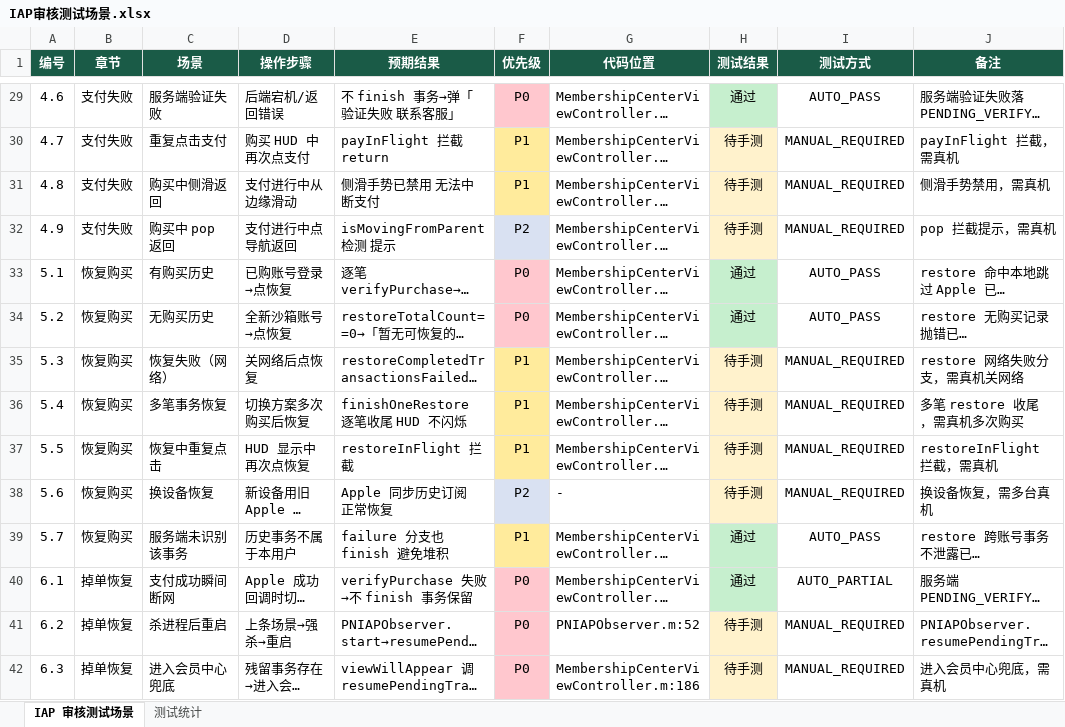
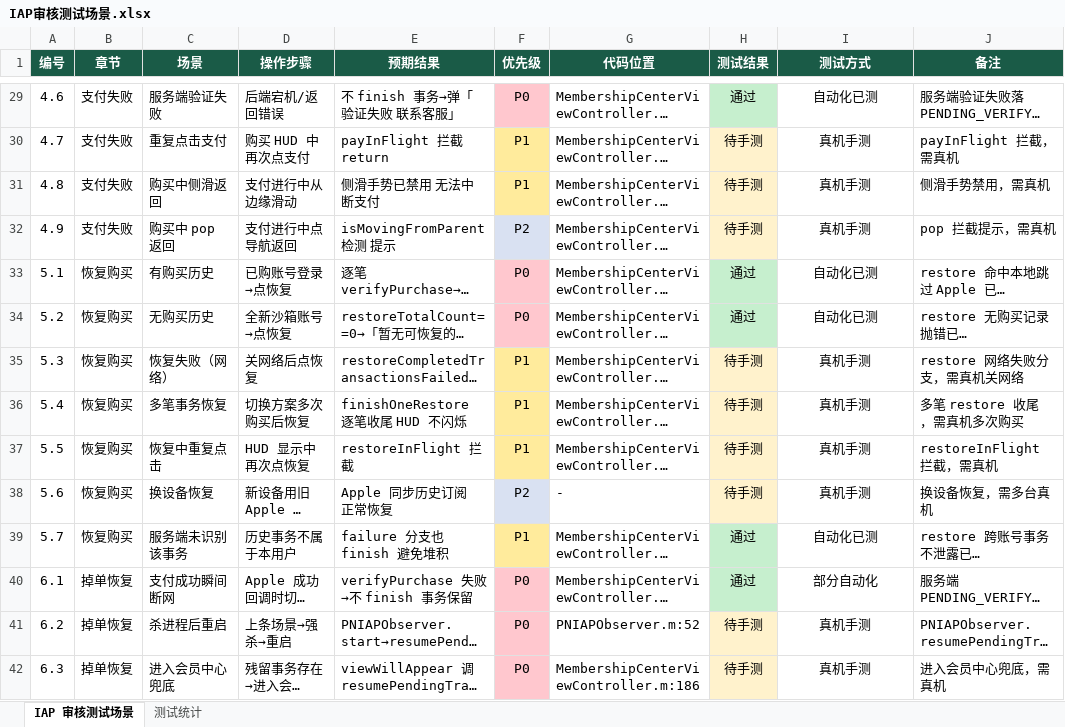
Before and after one commit to saySnake/footBall, an Excel workbook: docs/IAP审核测试场景.xlsx, sheet IAP 审核测试场景, drawn as a sheet; only a part is shown, gaps mark what is left out; long unchanged cells end in …; values as stored, in another font and other column widths than the file's, no borders; the diff covers the shown part only; the diff names each change by its address in the sheet, - before the commit and + after, or states it on an @@ line.

```diff
--- a/docs/IAP审核测试场景.xlsx (sheet IAP 审核测试场景)
+++ b/docs/IAP审核测试场景.xlsx (sheet IAP 审核测试场景)
-I29 (测试方式): AUTO_PASS
+I29 (测试方式): 自动化已测
-I30:I32 (测试方式): MANUAL_REQUIRED
+I30:I32 (测试方式): 真机手测
-I33:I34 (测试方式): AUTO_PASS
+I33:I34 (测试方式): 自动化已测
-I35:I38 (测试方式): MANUAL_REQUIRED
+I35:I38 (测试方式): 真机手测
-I39 (测试方式): AUTO_PASS
+I39 (测试方式): 自动化已测
-I40 (测试方式): AUTO_PARTIAL
+I40 (测试方式): 部分自动化
-I41:I42 (测试方式): MANUAL_REQUIRED
+I41:I42 (测试方式): 真机手测
```
Also changed, not shown: 76 edited cells elsewhere in this sheet, sheet 测试统计, 1 other file.
